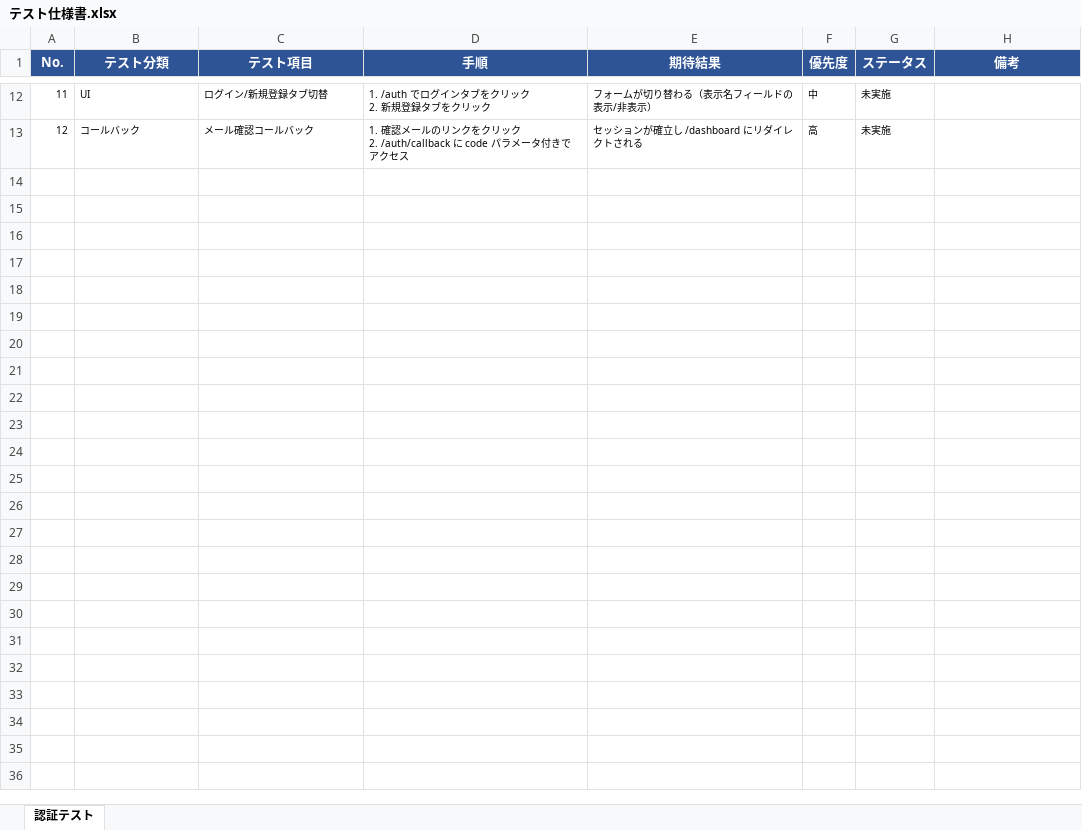
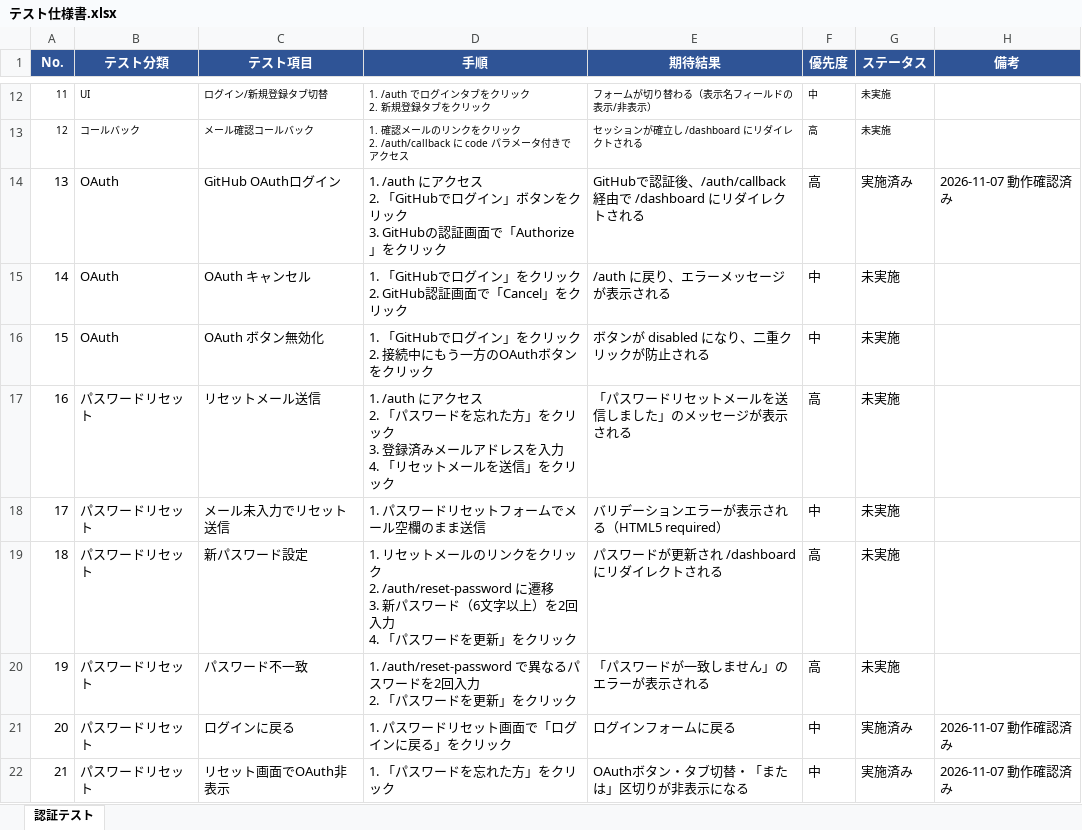
Before and after one commit to kurodakenya/ai-reflection-journal, an Excel workbook: docs/テスト仕様書.xlsx, sheet 認証テスト, drawn as a sheet; only a part is shown, gaps mark what is left out; values as stored, in another font and other column widths than the file's, no borders; ↵ is a line break in a cell; the diff names each change by its address in the sheet, - before the commit and + after, or states it on an @@ line.

Commit message:
feat: パスワードリセット機能実装、進捗・テスト仕様書更新（Phase 1 全完了）

```diff
--- a/docs/テスト仕様書.xlsx (sheet 認証テスト)
+++ b/docs/テスト仕様書.xlsx (sheet 認証テスト)
+row 14: 13 | OAuth | GitHub OAuthログイン | 1. /auth にアクセス ↵ 2. 「GitHubでログイン」ボタンをクリック ↵ 3. GitHubの認証画面で「Authorize」をクリック | GitHubで認証後、/auth/callback 経由で /dashboard にリダイレクトされる | 高 | 実施済み | 2026-11-07 動作確認済み
+row 15: 14 | OAuth | OAuth キャンセル | 1. 「GitHubでログイン」をクリック ↵ 2. GitHub認証画面で「Cancel」をクリック | /auth に戻り、エラーメッセージが表示される | 中 | 未実施
+row 16: 15 | OAuth | OAuth ボタン無効化 | 1. 「GitHubでログイン」をクリック ↵ 2. 接続中にもう一方のOAuthボタンをクリック | ボタンが disabled になり、二重クリックが防止される | 中 | 未実施
+row 17: 16 | パスワードリセット | リセットメール送信 | 1. /auth にアクセス ↵ 2. 「パスワードを忘れた方」をクリック ↵ 3. 登録済みメールアドレスを入力 ↵ 4. 「リセットメールを送信」をクリック | 「パスワードリセットメールを送信しました」のメッセージが表示される | 高 | 未実施
+row 18: 17 | パスワードリセット | メール未入力でリセット送信 | 1. パスワードリセットフォームでメール空欄のまま送信 | バリデーションエラーが表示される（HTML5 required） | 中 | 未実施
+row 19: 18 | パスワードリセット | 新パスワード設定 | 1. リセットメールのリンクをクリック ↵ 2. /auth/reset-password に遷移 ↵ 3. 新パスワード（6文字以上）を2回入力 ↵ 4. 「パスワードを更新」をクリック | パスワードが更新され /dashboard にリダイレクトされる | 高 | 未実施
+row 20: 19 | パスワードリセット | パスワード不一致 | 1. /auth/reset-password で異なるパスワードを2回入力 ↵ 2. 「パスワードを更新」をクリック | 「パスワードが一致しません」のエラーが表示される | 高 | 未実施
+row 21: 20 | パスワードリセット | ログインに戻る | 1. パスワードリセット画面で「ログインに戻る」をクリック | ログインフォームに戻る | 中 | 実施済み | 2026-11-07 動作確認済み
+row 22: 21 | パスワードリセット | リセット画面でOAuth非表示 | 1. 「パスワードを忘れた方」をクリック | OAuthボタン・タブ切替・「または」区切りが非表示になる | 中 | 実施済み | 2026-11-07 動作確認済み
```
Also changed, not shown: docs/進捗管理.xlsx, 4 other files.
